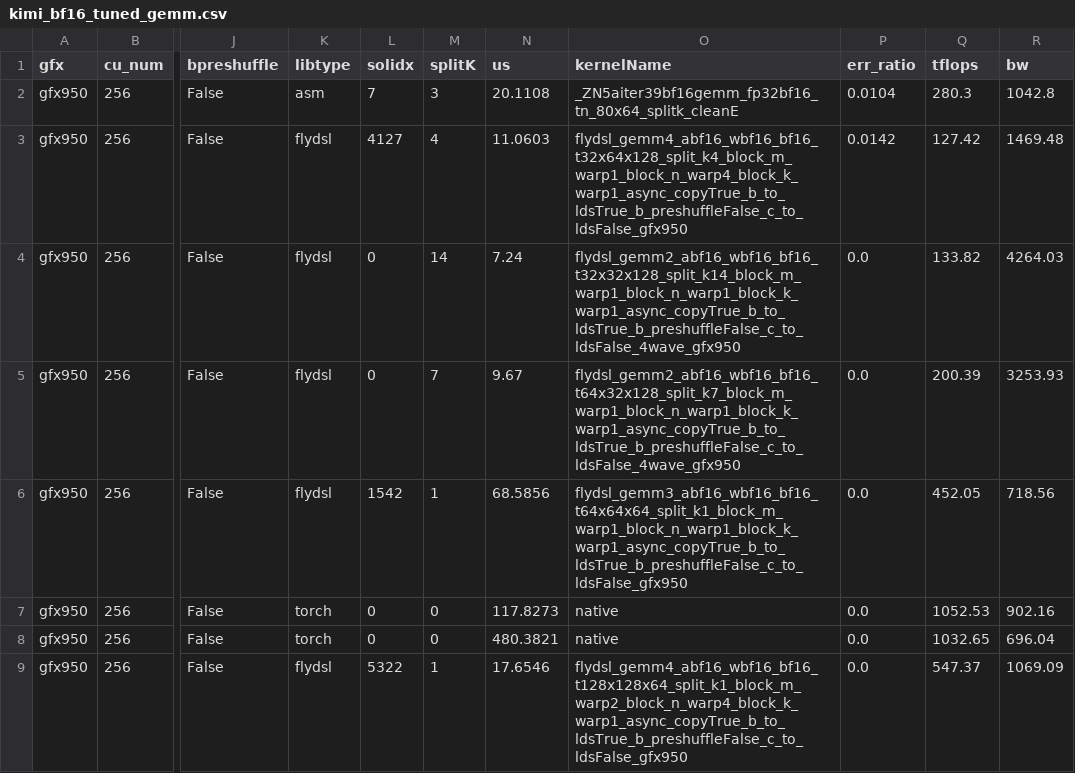
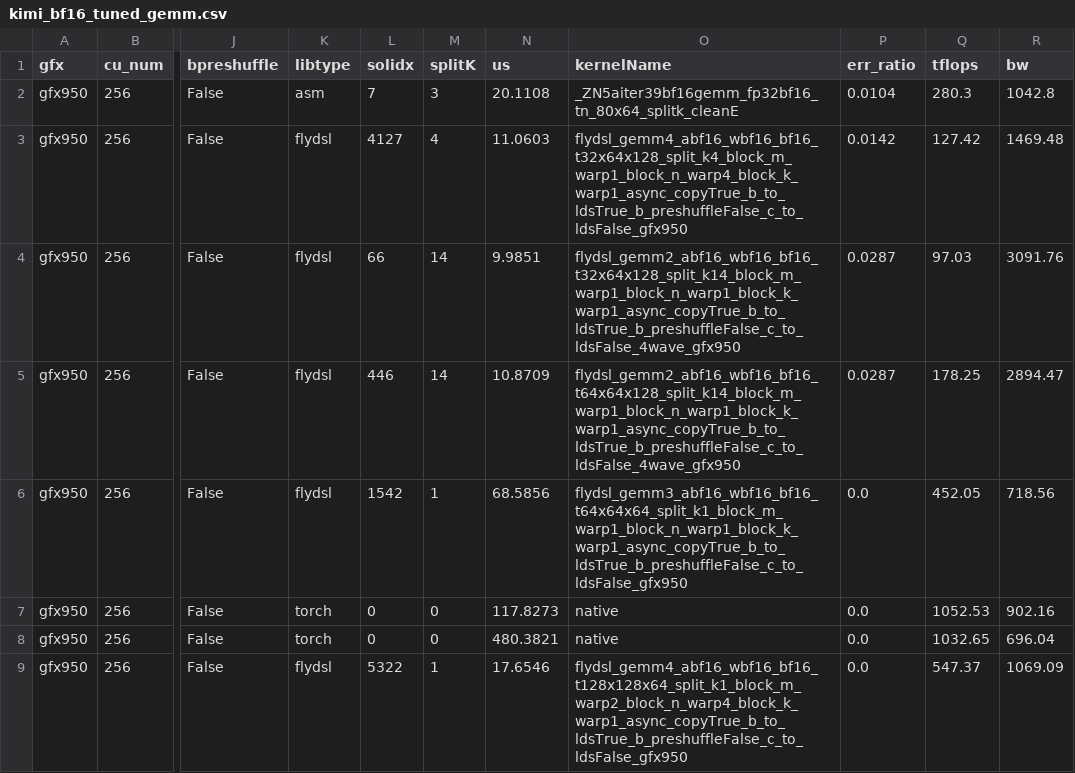
Before and after one commit to yuychang/aiter, a CSV file: aiter/configs/model_configs/kimi_bf16_tuned_gemm.csv, drawn as a sheet; only a part is shown, gaps mark what is left out; the diff names each change by its address in the sheet, - before the commit and + after, or states it on an @@ line.

```diff
--- a/aiter/configs/model_configs/kimi_bf16_tuned_gemm.csv
+++ b/aiter/configs/model_configs/kimi_bf16_tuned_gemm.csv
-L4 (solidx): 0
+L4 (solidx): 66
-N4 (us): 7.24
+N4 (us): 9.9851
-O4 (kernelName): flydsl_gemm2_abf16_wbf16_bf16_t32x32x128_split_k14_block_m_warp1_block_n_warp1_block_k_warp1_async_copyTrue_b_to_ldsTrue_b_preshuffleFalse_c_to_ldsFalse_4wave_gfx950
+O4 (kernelName): flydsl_gemm2_abf16_wbf16_bf16_t32x64x128_split_k14_block_m_warp1_block_n_warp1_block_k_warp1_async_copyTrue_b_to_ldsTrue_b_preshuffleFalse_c_to_ldsFalse_4wave_gfx950
-P4:P5 (err_ratio): 0.0
+P4:P5 (err_ratio): 0.0287
-Q4 (tflops): 133.82
+Q4 (tflops): 97.03
-R4 (bw): 4264.03
+R4 (bw): 3091.76
-L5 (solidx): 0
+L5 (solidx): 446
-M5 (splitK): 7
+M5 (splitK): 14
-N5 (us): 9.67
+N5 (us): 10.8709
-O5 (kernelName): flydsl_gemm2_abf16_wbf16_bf16_t64x32x128_split_k7_block_m_warp1_block_n_warp1_block_k_warp1_async_copyTrue_b_to_ldsTrue_b_preshuffleFalse_c_to_ldsFalse_4wave_gfx950
+O5 (kernelName): flydsl_gemm2_abf16_wbf16_bf16_t64x64x128_split_k14_block_m_warp1_block_n_warp1_block_k_warp1_async_copyTrue_b_to_ldsTrue_b_preshuffleFalse_c_to_ldsFalse_4wave_gfx950
-Q5 (tflops): 200.39
+Q5 (tflops): 178.25
-R5 (bw): 3253.93
+R5 (bw): 2894.47
```
Also changed, not shown: aiter/configs/model_configs/kimik2_bf16_tuned_gemm.csv, 2 other files.
